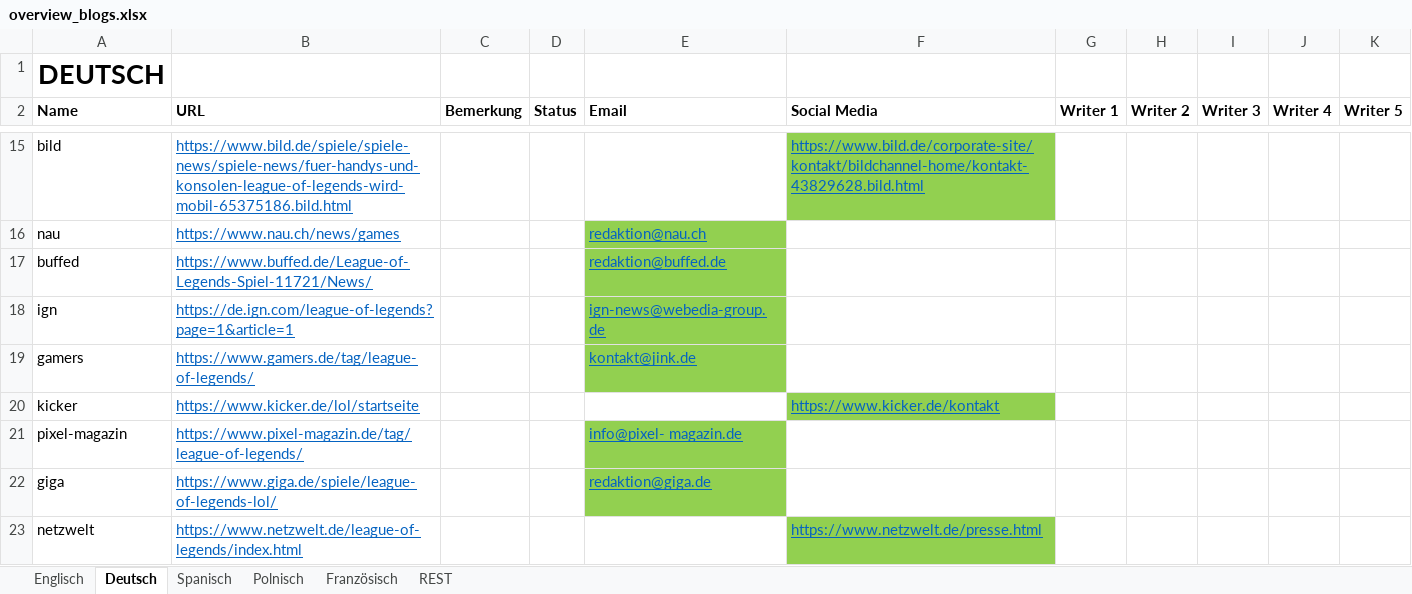
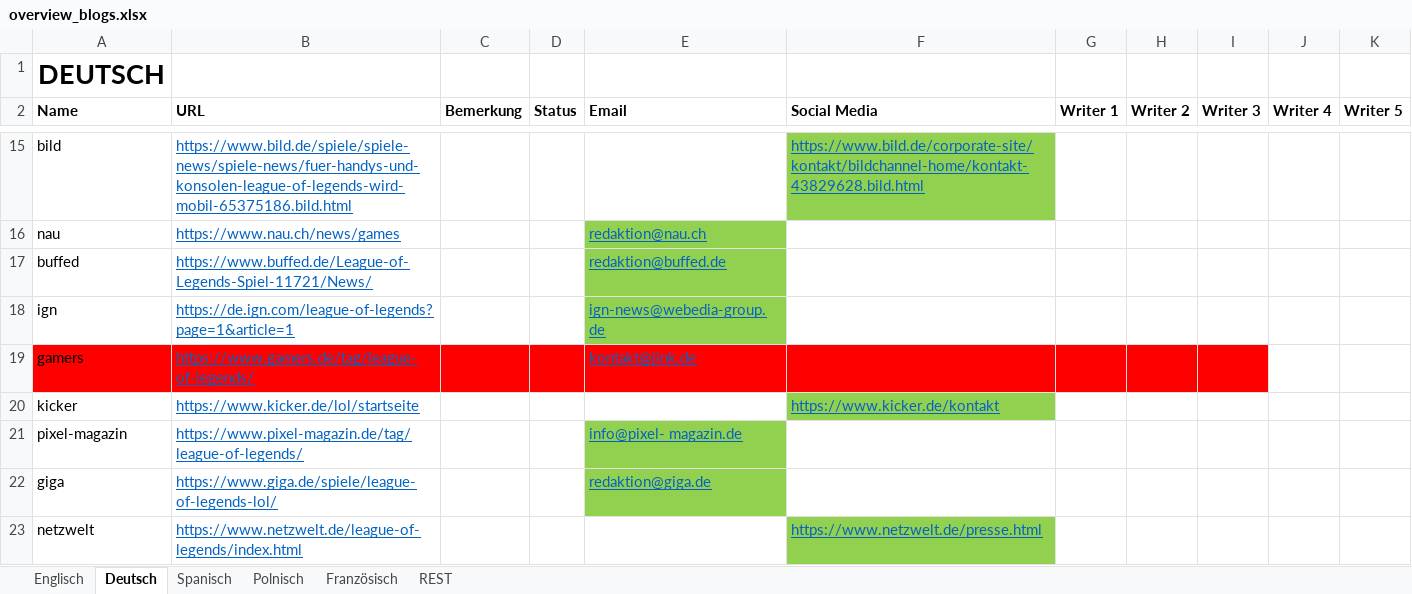
Before and after one commit to hk86/lolvvv-assets, an Excel workbook: private/overview_blogs.xlsx, sheet Deutsch, drawn as a sheet; only a part is shown, gaps mark what is left out; values as stored, in another font and other column widths than the file's, no borders; the diff names each change by its address in the sheet, - before the commit and + after, or states it on an @@ line.

```diff
--- a/private/overview_blogs.xlsx (sheet Deutsch)
+++ b/private/overview_blogs.xlsx (sheet Deutsch)
-A19:D19 fill: none
+A19:D19 fill: #FF0000
-E19 fill: #92D050
+E19 fill: #FF0000
-F19:I19 fill: none
+F19:I19 fill: #FF0000
```
Also changed, not shown: sheet Englisch, sheet Spanisch, sheet Polnisch, private/STATIC_DATA_5.xlsm.
